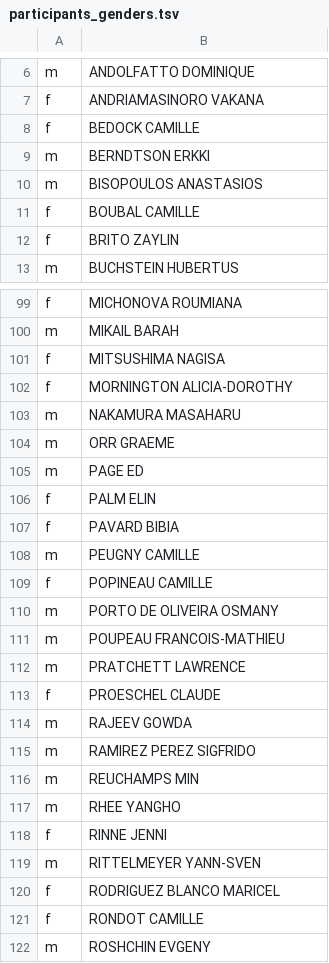
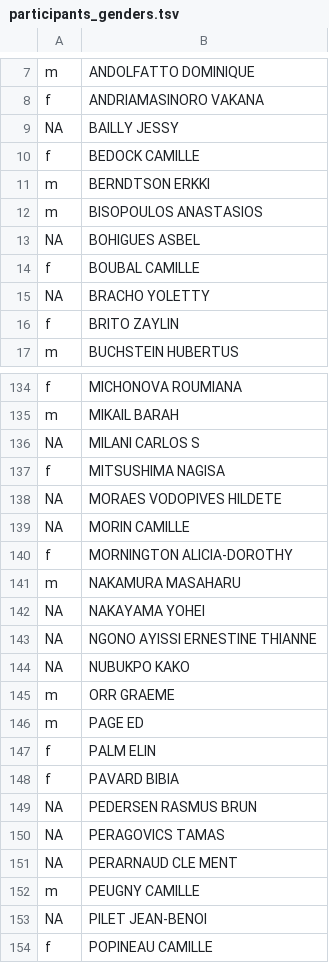
Before and after one commit to briatte/congres-afsp, a TSV file: data/participants_genders.tsv, drawn as a sheet; only a part is shown, gaps mark what is left out; the shorter side is filled out with more unchanged rows; the diff covers the shown part only; the diff names each change by its address in the sheet, - before the commit and + after, or states it on an @@ line.

```diff
--- a/data/participants_genders.tsv
+++ b/data/participants_genders.tsv
+row 9: NA | BAILLY JESSY
+row 13: NA | BOHIGUES ASBEL
+row 15: NA | BRACHO YOLETTY
+row 136: NA | MILANI CARLOS S
+row 138: NA | MORAES VODOPIVES HILDETE
+row 139: NA | MORIN CAMILLE
+row 142: NA | NAKAYAMA YOHEI
+row 143: NA | NGONO AYISSI ERNESTINE THIANNE
+row 144: NA | NUBUKPO KAKO
+row 149: NA | PEDERSEN RASMUS BRUN
+row 150: NA | PERAGOVICS TAMAS
+row 151: NA | PERARNAUD CLE MENT
+row 153: NA | PILET JEAN-BENOI
```
Also changed, not shown: 48 added rows elsewhere in this file, data/participants_names.tsv, 2 other files.
